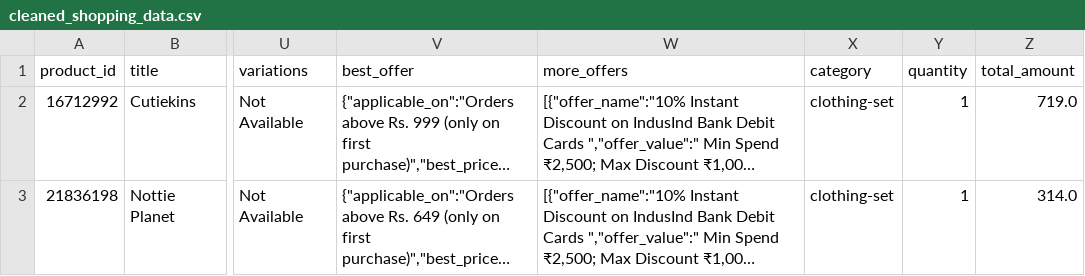
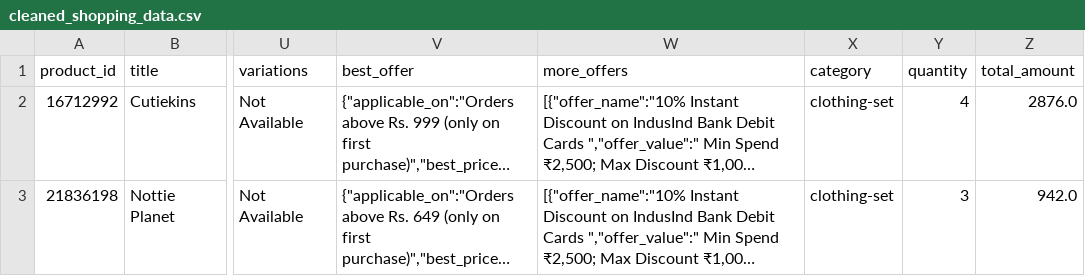
Before and after one commit to lakshita976/celebal_data_engineering_assignments, a CSV file: Assignment_1_data_cleaning/cleaned_shopping_data.csv, drawn as a sheet; only a part is shown, gaps mark what is left out; long unchanged cells end in …; the diff names each change by its address in the sheet, - before the commit and + after, or states it on an @@ line.

Commit message:
clean files

```diff
--- a/Assignment_1_data_cleaning/cleaned_shopping_data.csv
+++ b/Assignment_1_data_cleaning/cleaned_shopping_data.csv
-Y2 (quantity): 1
+Y2 (quantity): 4
-Z2 (total_amount): 719.0
+Z2 (total_amount): 2876.0
-Y3 (quantity): 1
+Y3 (quantity): 3
-Z3 (total_amount): 314.0
+Z3 (total_amount): 942.0
```
Also changed, not shown: 1 other file.
